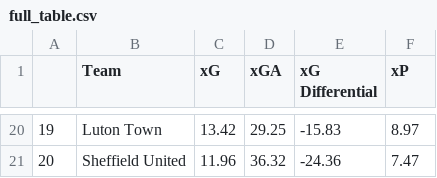
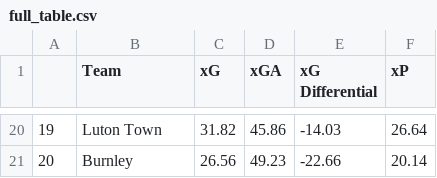
Before and after one commit to Harrison-Ward/xG, a CSV file: assets/full_table.csv, drawn as a sheet; only a part is shown, gaps mark what is left out; the diff covers the shown part only.

Commit message:
Auto-commit all assets

```diff
--- a/assets/full_table.csv
+++ b/assets/full_table.csv
@@ -20,2 +20,2 @@
-19,Luton Town,13.42,29.25,-15.83,8.97
-20,Sheffield United,11.96,36.32,-24.36,7.47
+19,Luton Town,31.82,45.86,-14.03,26.64
+20,Burnley,26.56,49.23,-22.66,20.14
```
Also changed, not shown: 88 edited cells elsewhere in this file, assets/xG_table.csv, 8 other files.
